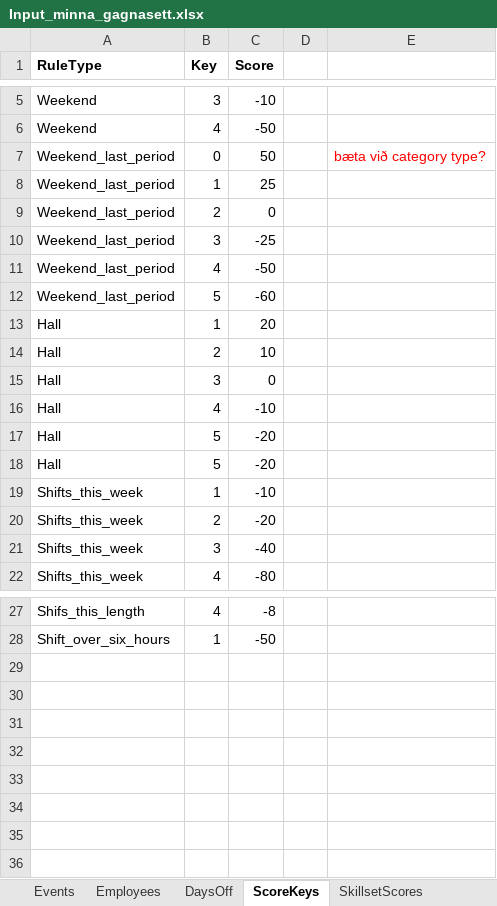
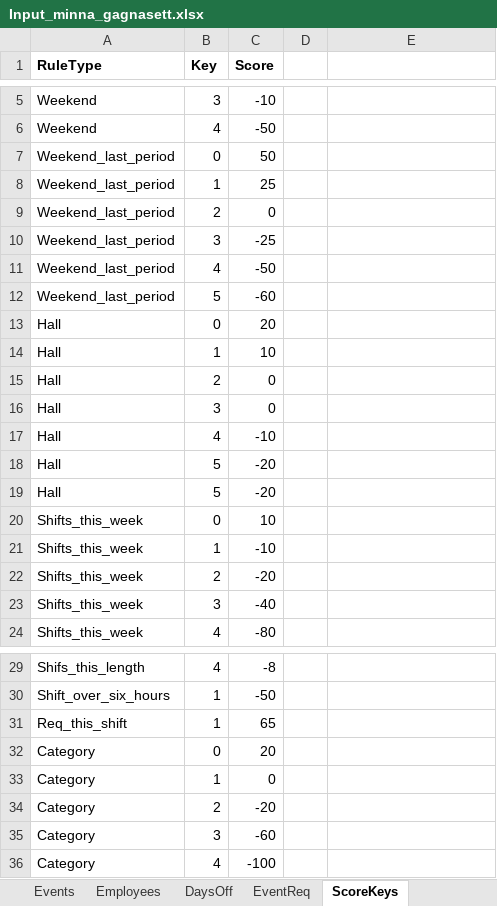
Before and after one commit to siljag23/Verkfraedi_X, an Excel workbook: Data/Input_minna_gagnasett.xlsx, sheet ScoreKeys, drawn as a sheet; only a part is shown, gaps mark what is left out; values as stored, in another font and other column widths than the file's, no borders; the diff names each change by its address in the sheet, - before the commit and + after, or states it on an @@ line.

Commit message:
Add files via upload

```diff
--- a/Data/Input_minna_gagnasett.xlsx (sheet ScoreKeys)
+++ b/Data/Input_minna_gagnasett.xlsx (sheet ScoreKeys)
+sheet tab: EventReq
-E7: bæta við category type?
+E7: (empty)
-B13 (Key): 1
+B13 (Key): 0
-B14 (Key): 2
+B14 (Key): 1
+row 15: Hall | 2 | 0
+row 20: Shifts_this_week | 0 | 10
+row 31: Req_this_shift | 1 | 65
+row 32: Category | 0 | 20
+row 33: Category | 1 | 0
+row 34: Category | 2 | -20
+row 35: Category | 3 | -60
+row 36: Category | 4 | -100
```
Also changed, not shown: formulas that keep their value.
